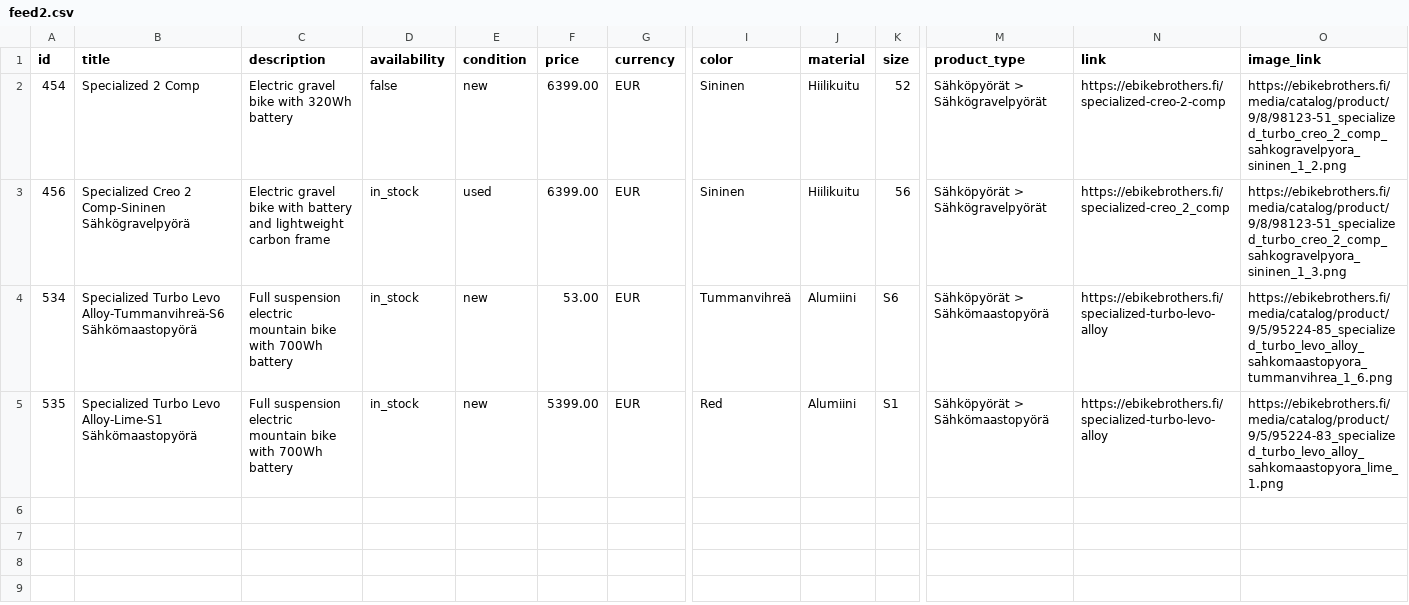
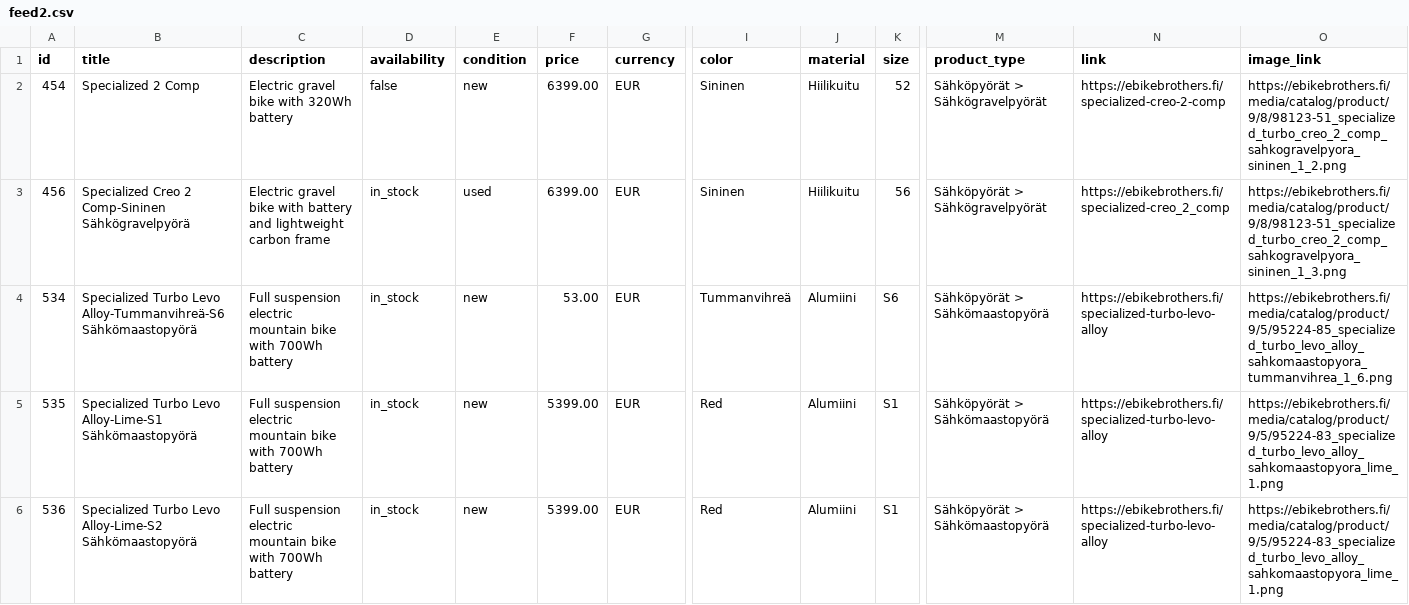
Before and after one commit to maksymhrebeniuk-jpg/testfeed, a CSV file: feed2.csv, drawn as a sheet; only a part is shown, gaps mark what is left out; rows hold the shown columns only; the diff names each change by its address in the sheet, - before the commit and + after, or states it on an @@ line.

Commit message:
Update feed2.csv

```diff
--- a/feed2.csv
+++ b/feed2.csv
+row 6: 536 | Specialized Turbo Levo Alloy-Lime-S2 Sähkömaastopyörä | Full suspension electric mountain bike with 700Wh battery | in_stock | new | 5399.00 | EUR | Red | Alumiini | S1 | Sähköpyörät > Sähkömaastopyörä | https://ebikebrothers.fi/specialized-turbo-levo-alloy | https://ebikebrothers.fi/media/catalog/product/9/5/95224-83_specialized_turbo_levo_alloy_sahkomaastopyora_lime_1.png
```
